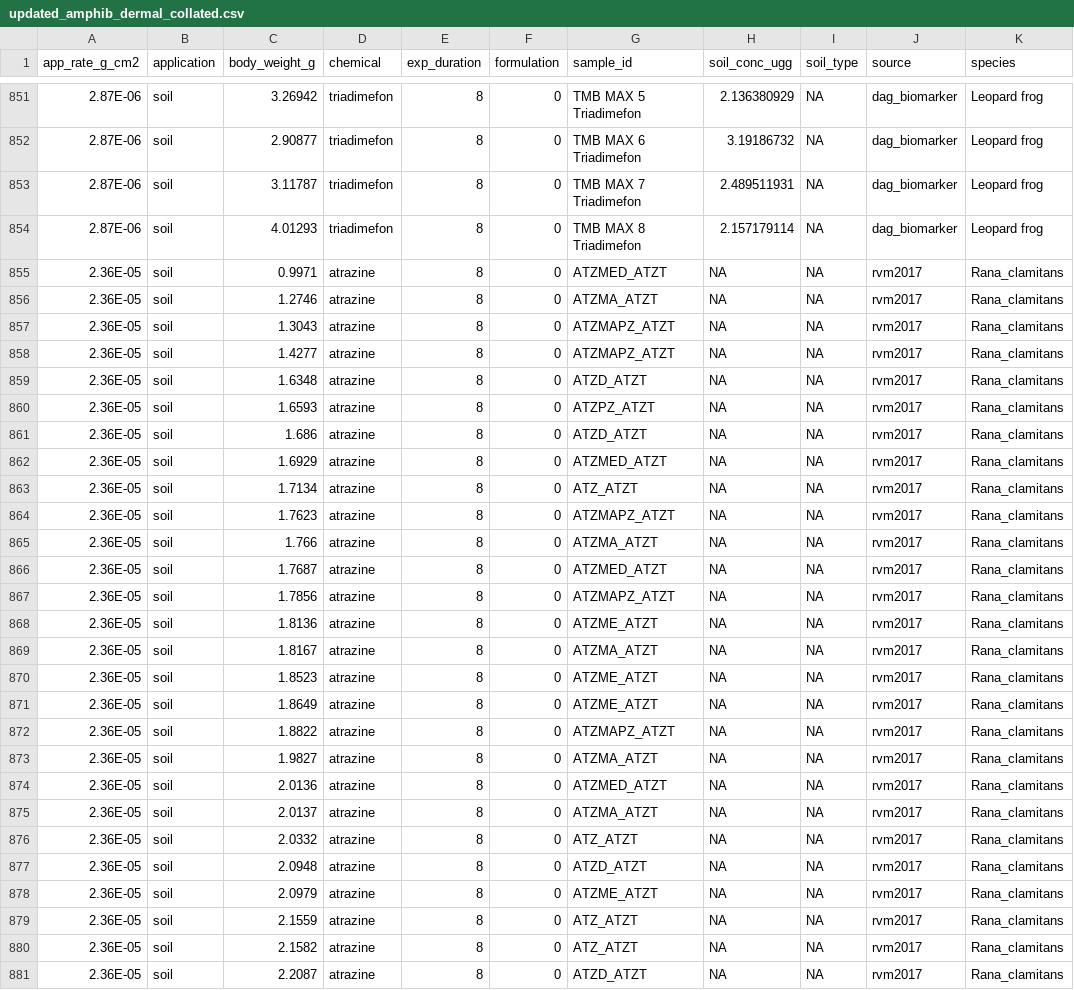
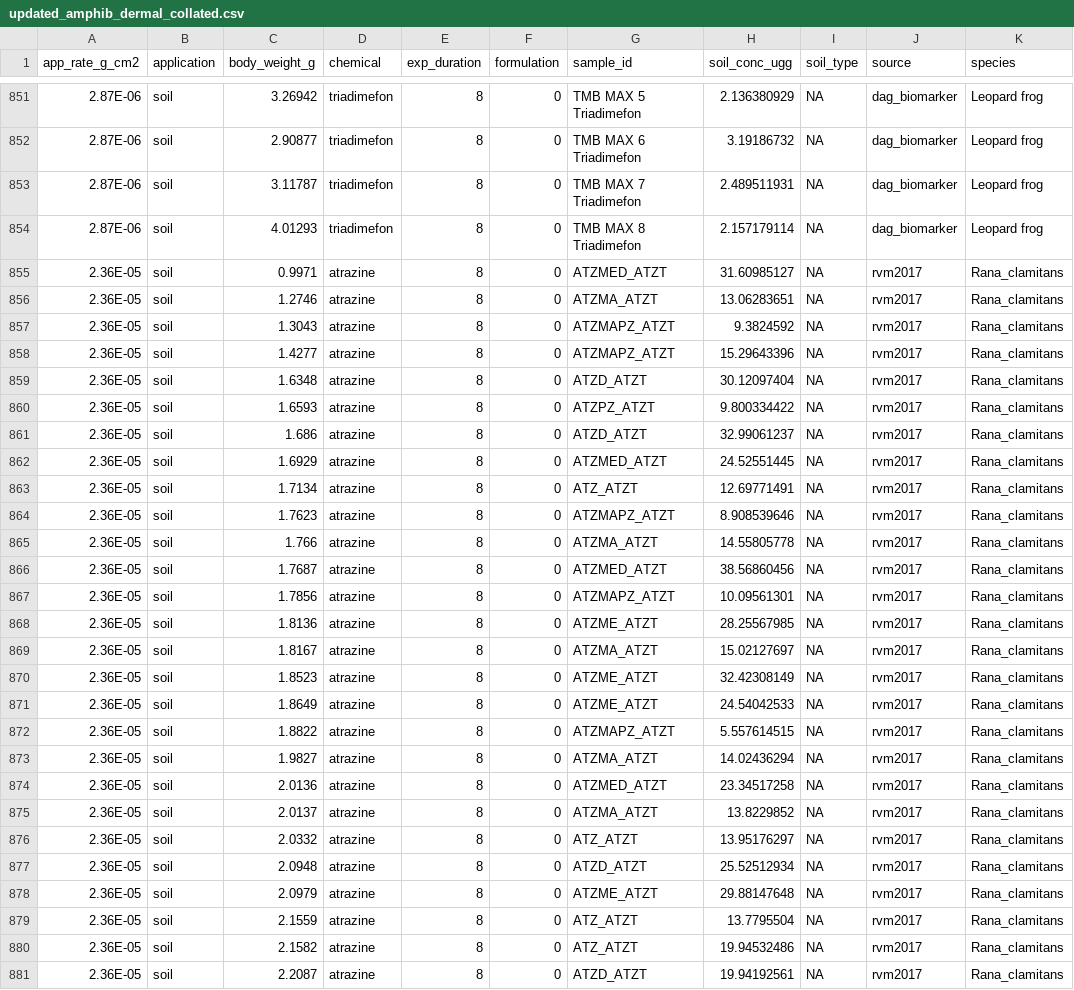
Before and after one commit to amphibian-exeff/purucker_dermalcollation, a CSV file: data_out/updated_amphib_dermal_collated.csv, drawn as a sheet; only a part is shown, gaps mark what is left out; the diff covers the shown part only; the diff names each change by its address in the sheet, - before the commit and + after, or states it on an @@ line.

```diff
--- a/data_out/updated_amphib_dermal_collated.csv
+++ b/data_out/updated_amphib_dermal_collated.csv
-H855 (soil_conc_ugg): NA
+H855 (soil_conc_ugg): 31.60985127
-H856 (soil_conc_ugg): NA
+H856 (soil_conc_ugg): 13.06283651
-H857 (soil_conc_ugg): NA
+H857 (soil_conc_ugg): 9.3824592
-H858 (soil_conc_ugg): NA
+H858 (soil_conc_ugg): 15.29643396
-H859 (soil_conc_ugg): NA
+H859 (soil_conc_ugg): 30.12097404
-H860 (soil_conc_ugg): NA
+H860 (soil_conc_ugg): 9.800334422
-H861 (soil_conc_ugg): NA
+H861 (soil_conc_ugg): 32.99061237
-H862 (soil_conc_ugg): NA
+H862 (soil_conc_ugg): 24.52551445
-H863 (soil_conc_ugg): NA
+H863 (soil_conc_ugg): 12.69771491
-H864 (soil_conc_ugg): NA
+H864 (soil_conc_ugg): 8.908539646
-H865 (soil_conc_ugg): NA
+H865 (soil_conc_ugg): 14.55805778
-H866 (soil_conc_ugg): NA
+H866 (soil_conc_ugg): 38.56860456
-H867 (soil_conc_ugg): NA
+H867 (soil_conc_ugg): 10.09561301
-H868 (soil_conc_ugg): NA
+H868 (soil_conc_ugg): 28.25567985
-H869 (soil_conc_ugg): NA
+H869 (soil_conc_ugg): 15.02127697
-H870 (soil_conc_ugg): NA
+H870 (soil_conc_ugg): 32.42308149
-H871 (soil_conc_ugg): NA
+H871 (soil_conc_ugg): 24.54042533
-H872 (soil_conc_ugg): NA
+H872 (soil_conc_ugg): 5.557614515
-H873 (soil_conc_ugg): NA
+H873 (soil_conc_ugg): 14.02436294
-H874 (soil_conc_ugg): NA
+H874 (soil_conc_ugg): 23.34517258
-H875 (soil_conc_ugg): NA
+H875 (soil_conc_ugg): 13.8229852
-H876 (soil_conc_ugg): NA
+H876 (soil_conc_ugg): 13.95176297
-H877 (soil_conc_ugg): NA
+H877 (soil_conc_ugg): 25.52512934
-H878 (soil_conc_ugg): NA
+H878 (soil_conc_ugg): 29.88147648
-H879 (soil_conc_ugg): NA
+H879 (soil_conc_ugg): 13.7795504
-H880 (soil_conc_ugg): NA
+H880 (soil_conc_ugg): 19.94532486
-H881 (soil_conc_ugg): NA
+H881 (soil_conc_ugg): 19.94192561
```
Also changed, not shown: 110 edited cells elsewhere in this file, data_in/rvm2018.csv.
